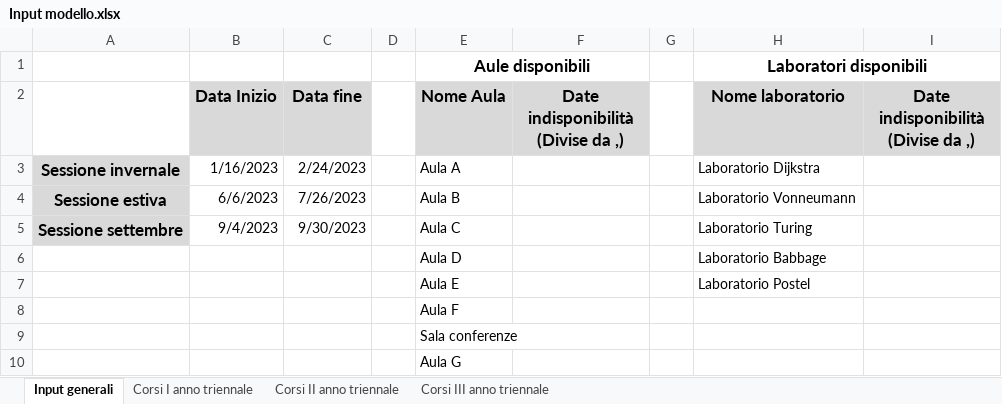
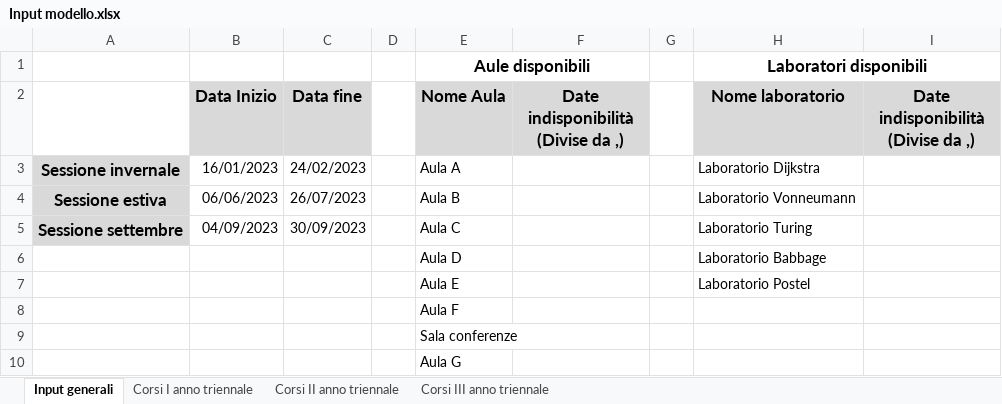
Before and after one commit to AlessandroCavaglia/MMSD-2022, an Excel workbook: pythonProject/input/Input modello.xlsx, sheet Input generali, drawn as a sheet; values as stored, in another font and other column widths than the file's, no borders; the diff names each change by its address in the sheet, - before the commit and + after, or states it on an @@ line.

Commit message:
Sistemato un po' il codice nella creazione dell'excel e gestito caso modello fornisca errore

```diff
--- a/pythonProject/input/Input modello.xlsx (sheet Input generali)
+++ b/pythonProject/input/Input modello.xlsx (sheet Input generali)
-B3 (Data Inizio): 1/16/2023
+B3 (Data Inizio): 16/01/2023
-C3 (Data fine): 2/24/2023
+C3 (Data fine): 24/02/2023
-B4 (Data Inizio): 6/6/2023
+B4 (Data Inizio): 06/06/2023
-C4 (Data fine): 7/26/2023
+C4 (Data fine): 26/07/2023
-B5 (Data Inizio): 9/4/2023
+B5 (Data Inizio): 04/09/2023
-C5 (Data fine): 9/30/2023
+C5 (Data fine): 30/09/2023
```
Also changed, not shown: sheet Corsi III anno triennale, 3 other files.
